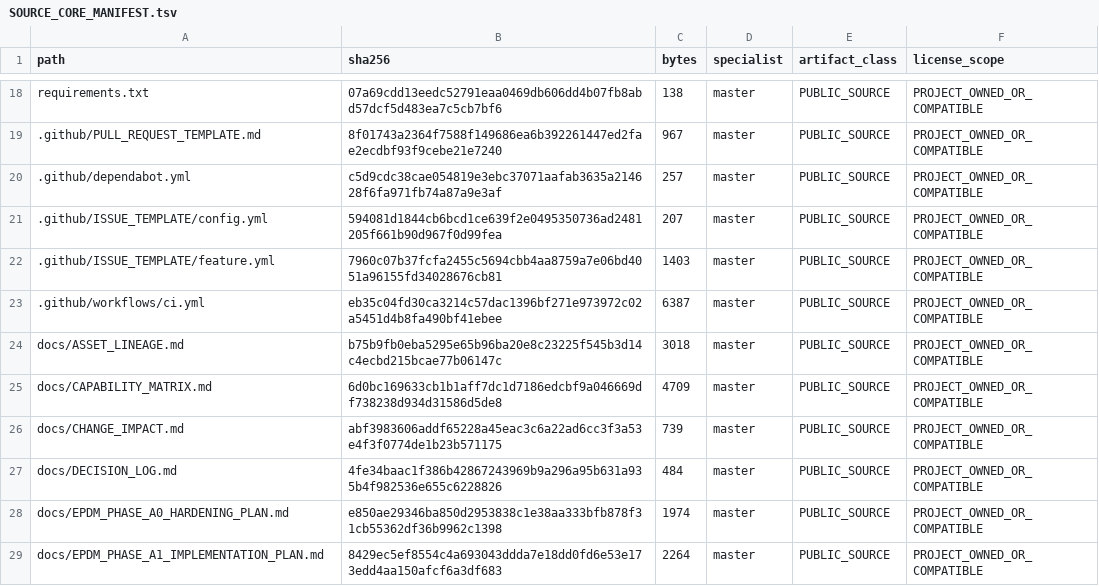
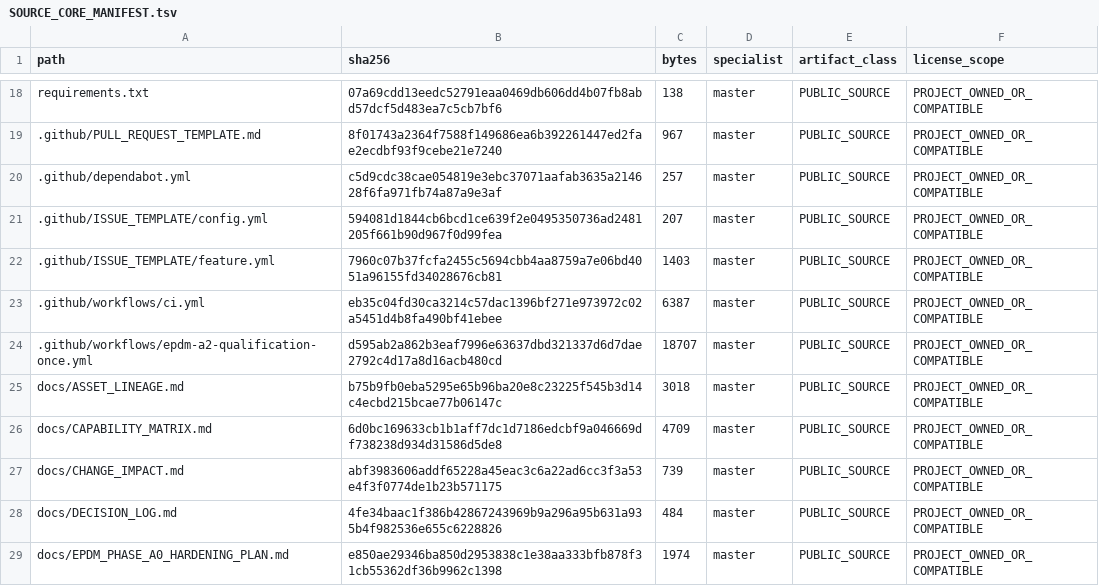
Before and after one commit to SUNHAOJUN22/TSAO-PROCESSING-SKILL, a TSV file: reports/SOURCE_CORE_MANIFEST.tsv, drawn as a sheet; only a part is shown, gaps mark what is left out; the shorter side is filled out with more unchanged rows.

```diff
--- a/reports/SOURCE_CORE_MANIFEST.tsv
+++ b/reports/SOURCE_CORE_MANIFEST.tsv
@@ -23,2 +23,3 @@ requirements.txt	07a69cdd13eedc52791eaa0469db606dd4b07fb8abd57dcf5d483ea7c5cb7bf
 .github/workflows/ci.yml	eb35c04fd30ca3214c57dac1396bf271e973972c02a5451d4b8fa490bf41ebee	6387	master	PUBLIC_SOURCE	PROJECT_OWNED_OR_COMPATIBLE
+.github/workflows/epdm-a2-qualification-once.yml	d595ab2a862b3eaf7996e63637dbd321337d6d7dae2792c4d17a8d16acb480cd	18707	master	PUBLIC_SOURCE	PROJECT_OWNED_OR_COMPATIBLE
 docs/ASSET_LINEAGE.md	b75b9fb0eba5295e65b96ba20e8c23225f545b3d14c4ecbd215bcae77b06147c	3018	master	PUBLIC_SOURCE	PROJECT_OWNED_OR_COMPATIBLE
```
Also changed, not shown: 1 other file.
